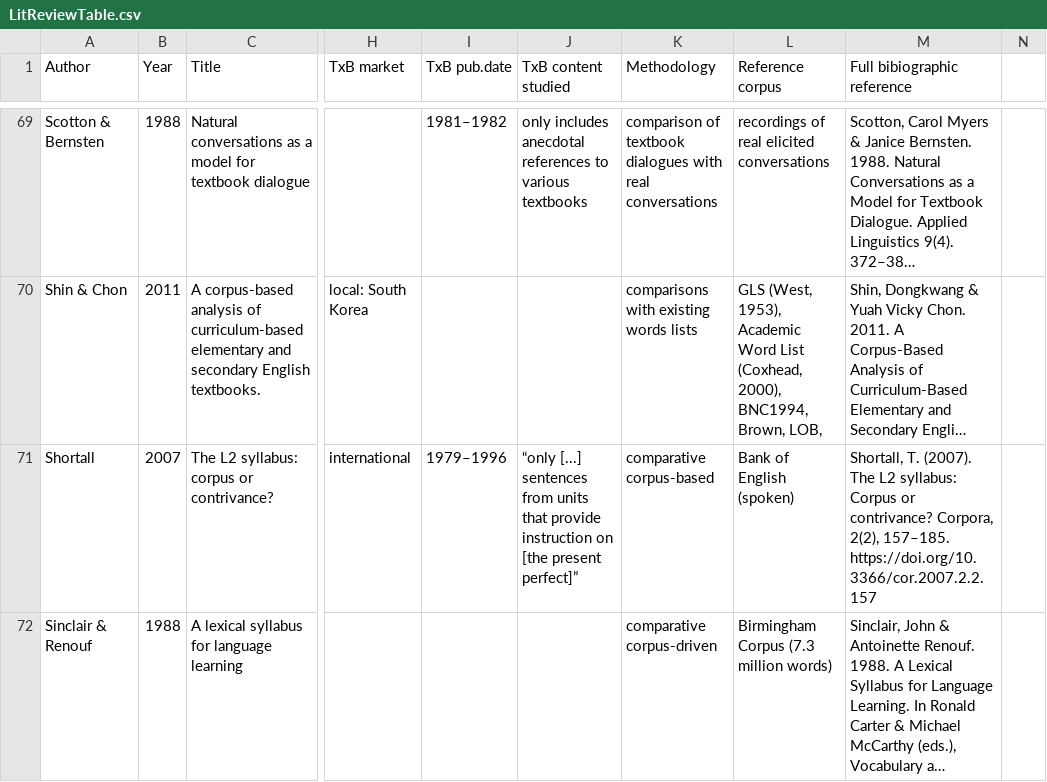
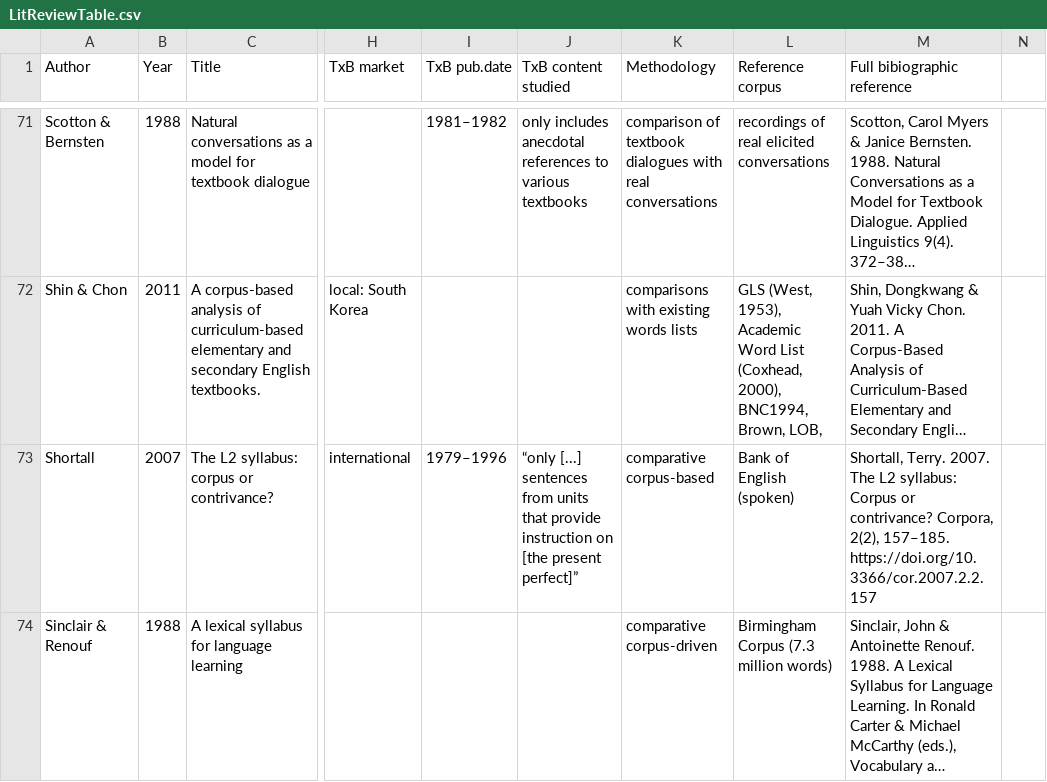
Before and after one commit to elenlefoll/TextbookEnglish, a CSV file: 2_LitReview/LitReviewTable.csv, drawn as a sheet; only a part is shown, gaps mark what is left out; long unchanged cells end in …; addresses are those after the commit; the diff covers the shown part only; the diff names each change by its address in the sheet, - before the commit and + after, or states it on an @@ line.

```diff
--- a/2_LitReview/LitReviewTable.csv
+++ b/2_LitReview/LitReviewTable.csv
-M73 (Full bibiographic reference): Shortall, T. (2007). The L2…
+M73 (Full bibiographic reference): Shortall, Terry. 2007. The L2…
```
Also changed, not shown: 2 added rows and 16 edited cells elsewhere in this file, 30 other files.
